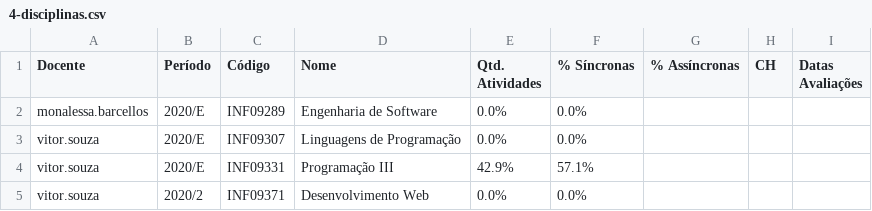
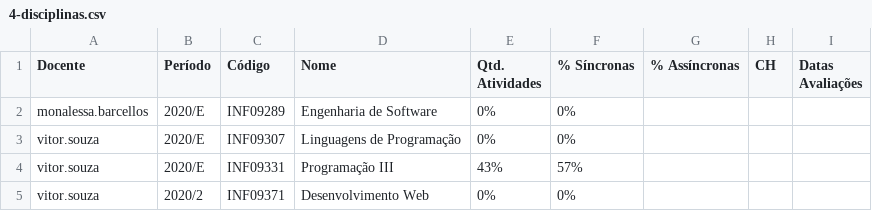
Before and after one commit to Lorenzo1459/prog3cppEarte, a CSV file: prog3cppEarte/4-disciplinas.csv, drawn as a sheet.

```diff
--- a/prog3cppEarte/4-disciplinas.csv
+++ b/prog3cppEarte/4-disciplinas.csv
@@ -1,5 +1,5 @@
 Docente;Período;Código;Nome;Qtd. Atividades;% Síncronas;% Assíncronas;CH;Datas Avaliações
-monalessa.barcellos;2020/E;INF09289;Engenharia de Software;0.0%;0.0%
-vitor.souza;2020/E;INF09307;Linguagens de Programação;0.0%;0.0%
-vitor.souza;2020/E;INF09331;Programação III;42.9%;57.1%
-vitor.souza;2020/2;INF09371;Desenvolvimento Web;0.0%;0.0%
+monalessa.barcellos;2020/E;INF09289;Engenharia de Software;0%;0%
+vitor.souza;2020/E;INF09307;Linguagens de Programação;0%;0%
+vitor.souza;2020/E;INF09331;Programação III;43%;57%
+vitor.souza;2020/2;INF09371;Desenvolvimento Web;0%;0%
```
Also changed, not shown: prog3cppEarte/2-docentes.csv, 3 other files.
